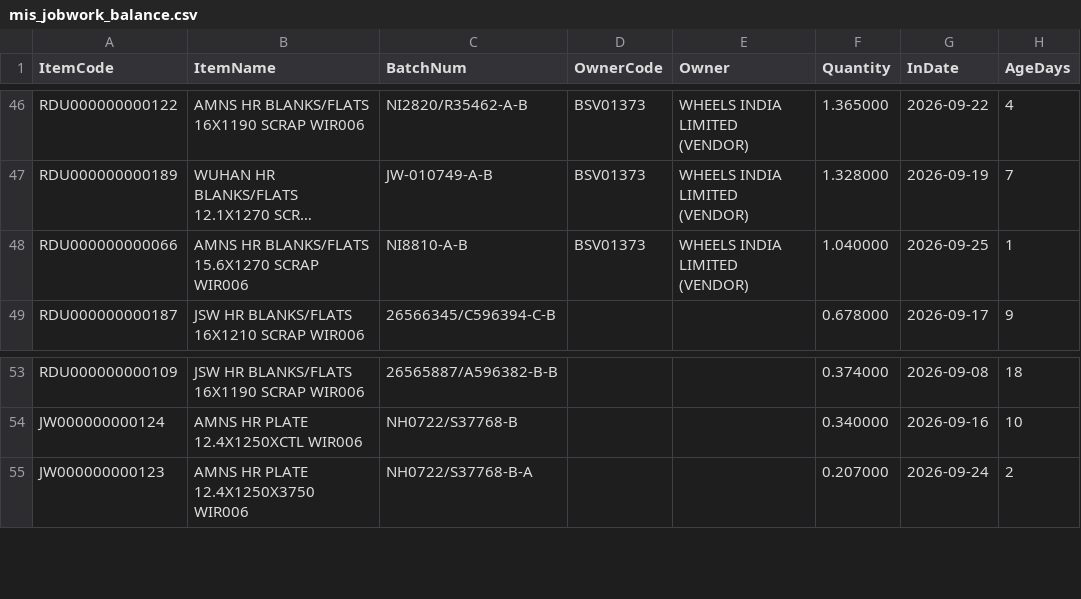
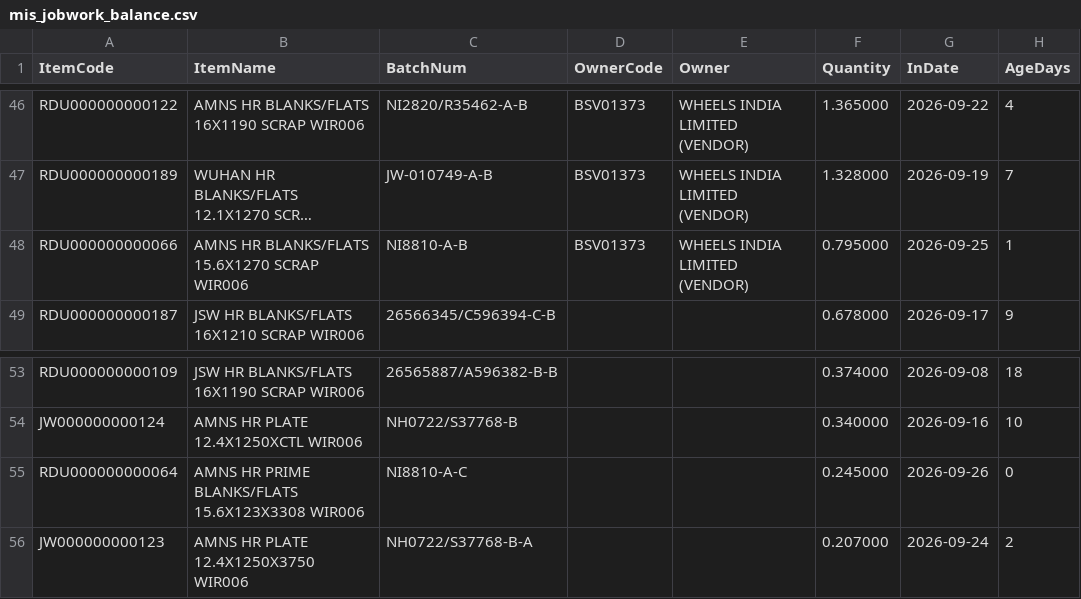
Before and after one commit to BSC23609/mis-portal, a CSV file: stock/mis_jobwork_balance.csv, drawn as a sheet; only a part is shown, gaps mark what is left out; long unchanged cells end in …; the diff names each change by its address in the sheet, - before the commit and + after, or states it on an @@ line.

Commit message:
stock refresh 2026-09-26 15:00

```diff
--- a/stock/mis_jobwork_balance.csv
+++ b/stock/mis_jobwork_balance.csv
-F48 (Quantity): 1.040000
+F48 (Quantity): 0.795000
+row 55: RDU000000000064 | AMNS HR PRIME BLANKS/FLATS 15.6X123X3308 WIR006 | NI8810-A-C |  |  | 0.245000 | 2026-09-26 | 0
```
Also changed, not shown: stock/mis_jobwork_flow.csv, stock/mis_stock.csv, 3 other files.
